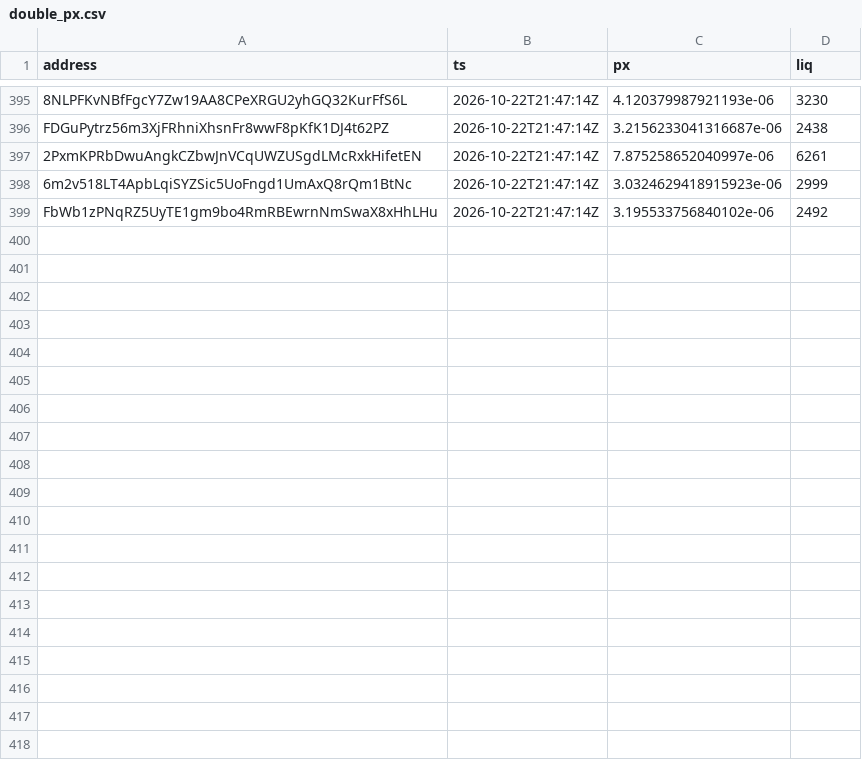
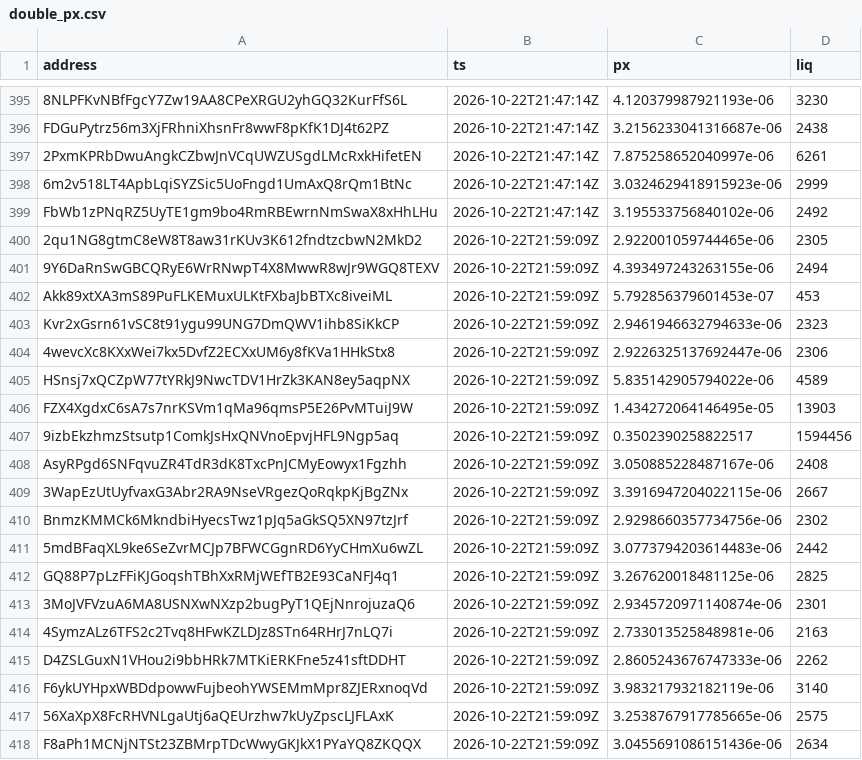
Before and after one commit to westphal03/meme-scanner, a CSV file: data/double_px.csv, drawn as a sheet; only a part is shown, gaps mark what is left out.

```diff
--- a/data/double_px.csv
+++ b/data/double_px.csv
@@ -399 +399,20 @@ FDGuPytrz56m3XjFRhniXhsnFr8wwF8pKfK1DJ4t62PZ,2026-10-22T21:47:14Z,3.215623304131
 FbWb1zPNqRZ5UyTE1gm9bo4RmRBEwrnNmSwaX8xHhLHu,2026-10-22T21:47:14Z,3.195533756840102e-06,2492
+2qu1NG8gtmC8eW8T8aw31rKUv3K612fndtzcbwN2MkD2,2026-10-22T21:59:09Z,2.922001059744465e-06,2305
+9Y6DaRnSwGBCQRyE6WrRNwpT4X8MwwR8wJr9WGQ8TEXV,2026-10-22T21:59:09Z,4.393497243263155e-06,2494
+Akk89xtXA3mS89PuFLKEMuxULKtFXbaJbBTXc8iveiML,2026-10-22T21:59:09Z,5.792856379601453e-07,453
+Kvr2xGsrn61vSC8t91ygu99UNG7DmQWV1ihb8SiKkCP,2026-10-22T21:59:09Z,2.9461946632794633e-06,2323
+4wevcXc8KXxWei7kx5DvfZ2ECXxUM6y8fKVa1HHkStx8,2026-10-22T21:59:09Z,2.9226325137692447e-06,2306
+HSnsj7xQCZpW77tYRkJ9NwcTDV1HrZk3KAN8ey5aqpNX,2026-10-22T21:59:09Z,5.835142905794022e-06,4589
+FZX4XgdxC6sA7s7nrKSVm1qMa96qmsP5E26PvMTuiJ9W,2026-10-22T21:59:09Z,1.434272064146495e-05,13903
+9izbEkzhmzStsutp1ComkJsHxQNVnoEpvjHFL9Ngp5aq,2026-10-22T21:59:09Z,0.3502390258822517,1594456
+AsyRPgd6SNFqvuZR4TdR3dK8TxcPnJCMyEowyx1Fgzhh,2026-10-22T21:59:09Z,3.050885228487167e-06,2408
+3WapEzUtUyfvaxG3Abr2RA9NseVRgezQoRqkpKjBgZNx,2026-10-22T21:59:09Z,3.3916947204022115e-06,2667
+BnmzKMMCk6MkndbiHyecsTwz1pJq5aGkSQ5XN97tzJrf,2026-10-22T21:59:09Z,2.9298660357734756e-06,2302
+5mdBFaqXL9ke6SeZvrMCJp7BFWCGgnRD6YyCHmXu6wZL,2026-10-22T21:59:09Z,3.0773794203614483e-06,2442
+GQ88P7pLzFFiKJGoqshTBhXxRMjWEfTB2E93CaNFJ4q1,2026-10-22T21:59:09Z,3.267620018481125e-06,2825
+3MoJVFVzuA6MA8USNXwNXzp2bugPyT1QEjNnrojuzaQ6,2026-10-22T21:59:09Z,2.9345720971140874e-06,2301
+4SymzALz6TFS2c2Tvq8HFwKZLDJz8STn64RHrJ7nLQ7i,2026-10-22T21:59:09Z,2.733013525848981e-06,2163
+D4ZSLGuxN1VHou2i9bbHRk7MTKiERKFne5z41sftDDHT,2026-10-22T21:59:09Z,2.8605243676747333e-06,2262
+F6ykUYHpxWBDdpowwFujbeohYWSEMmMpr8ZJERxnoqVd,2026-10-22T21:59:09Z,3.983217932182119e-06,3140
+56XaXpX8FcRHVNLgaUtj6aQEUrzhw7kUyZpscLJFLAxK,2026-10-22T21:59:09Z,3.2538767917785665e-06,2575
+F8aPh1MCNjNTSt23ZBMrpTDcWwyGKJkX1PYaYQ8ZKQQX,2026-10-22T21:59:09Z,3.0455691086151436e-06,2634
```
Also changed, not shown: data/double_book.csv, data/enrich.csv, 4 other files.
